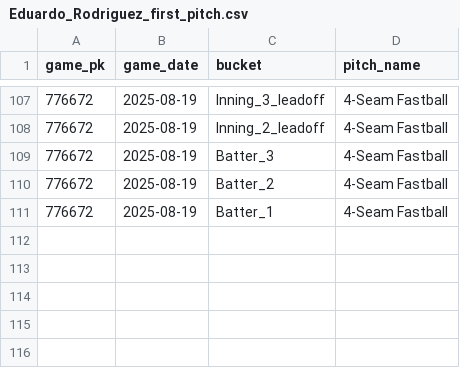
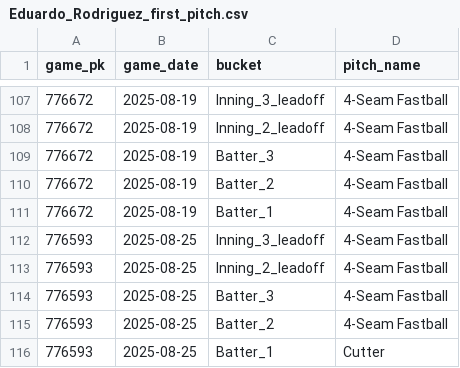
Before and after one commit to kuhny243/pitch-mix-tracker, a CSV file: Eduardo_Rodriguez_first_pitch.csv, drawn as a sheet; only a part is shown, gaps mark what is left out; the diff names each change by its address in the sheet, - before the commit and + after, or states it on an @@ line.

```diff
--- a/Eduardo_Rodriguez_first_pitch.csv
+++ b/Eduardo_Rodriguez_first_pitch.csv
+row 112: 776593 | 2025-08-25 | Inning_3_leadoff | 4-Seam Fastball
+row 113: 776593 | 2025-08-25 | Inning_2_leadoff | 4-Seam Fastball
+row 114: 776593 | 2025-08-25 | Batter_3 | 4-Seam Fastball
+row 115: 776593 | 2025-08-25 | Batter_2 | 4-Seam Fastball
+row 116: 776593 | 2025-08-25 | Batter_1 | Cutter
```
Also changed, not shown: JP_Sears_first_pitch.csv, Joe_Ryan_first_pitch.csv, 37 other files.
